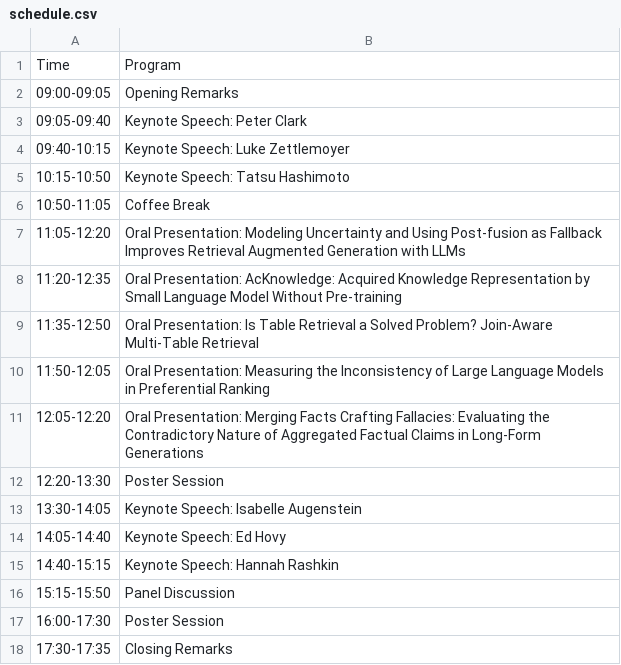
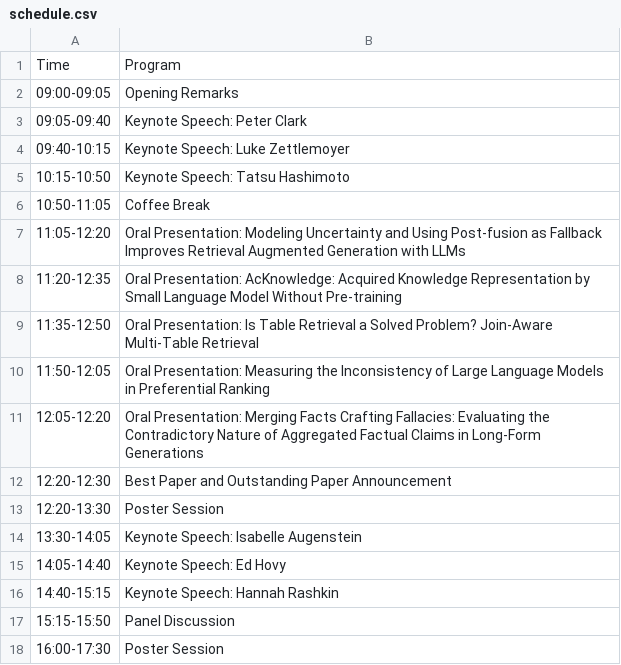
Before and after one commit to Knowledgeable-LM/Knowledgeable-LM.github.io, a CSV file: home/schedule.csv, drawn as a sheet.

```diff
--- a/home/schedule.csv
+++ b/home/schedule.csv
@@ -11,2 +11,3 @@ Time,Program
 12:05-12:20,"Oral Presentation: Merging Facts Crafting Fallacies: Evaluating the Contradictory Nature of Aggregated Factual Claims in Long-Form Generations"
+12:20-12:30,Best Paper and Outstanding Paper Announcement
 12:20-13:30,Poster Session
@@ -17,2 +18 @@ Time,Program
 16:00-17:30,Poster Session
-17:30-17:35,Closing Remarks
```
Also changed, not shown: 1 other file.
